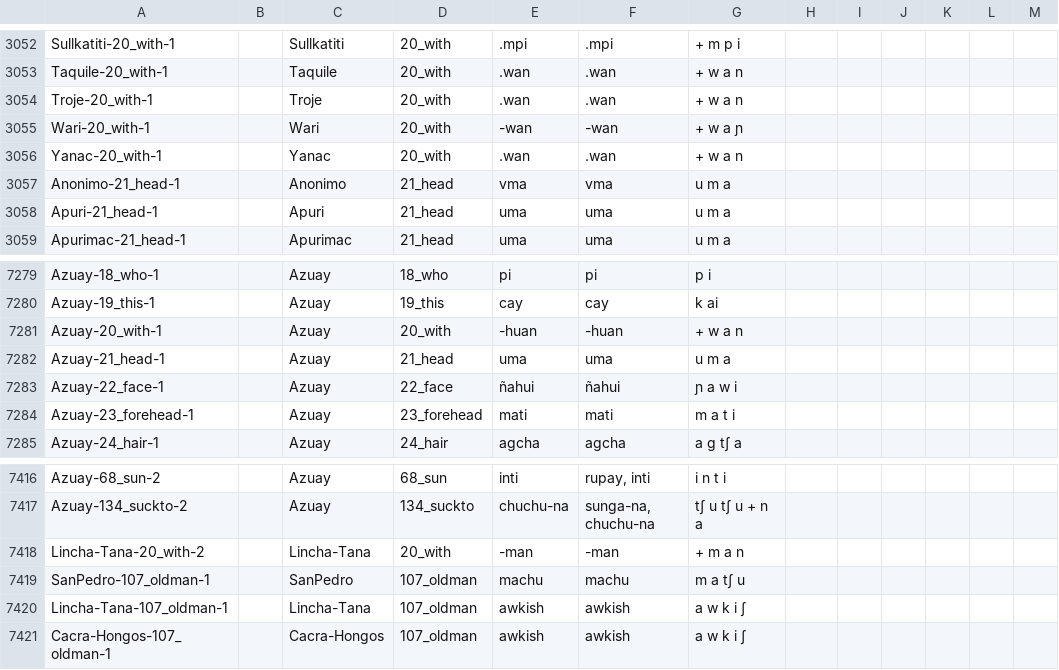
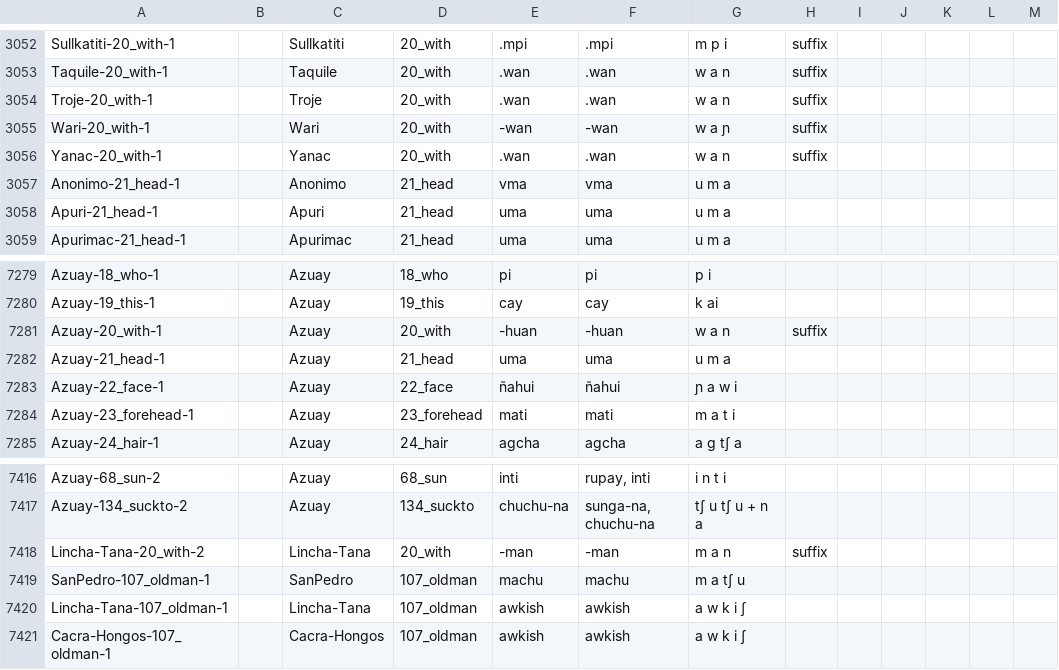
Before and after one commit to lexibank/crossandean, a CSV file: cldf/forms.csv, drawn as a sheet; only a part is shown, gaps mark what is left out; the diff covers the shown part only; the diff names each change by its address in the sheet, - before the commit and + after, or states it on an @@ line.

```diff
--- a/cldf/forms.csv
+++ b/cldf/forms.csv
-G3052: + m p i
+G3052: m p i
-H3052:H3056: (empty)
+H3052:H3056: suffix
-G3053:G3054: + w a n
+G3053:G3054: w a n
-G3055: + w a ɲ
+G3055: w a ɲ
-G3056: + w a n
+G3056: w a n
-G7281: + w a n
+G7281: w a n
-H7281: (empty)
+H7281: suffix
-G7418: + m a n
+G7418: m a n
-H7418: (empty)
+H7418: suffix
```
Also changed, not shown: 55 edited cells elsewhere in this file, raw/crossandean.tsv, 5 other files.
